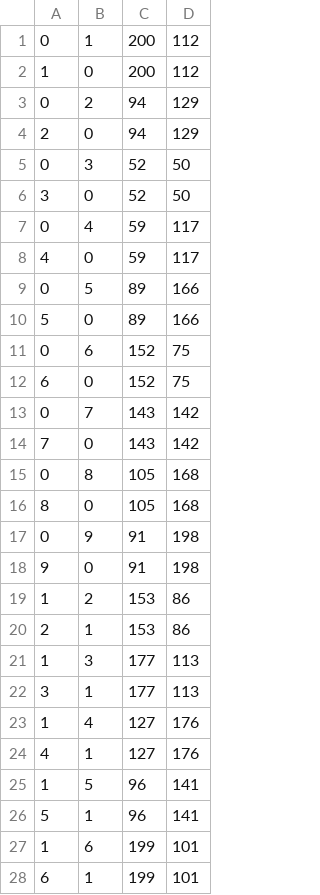
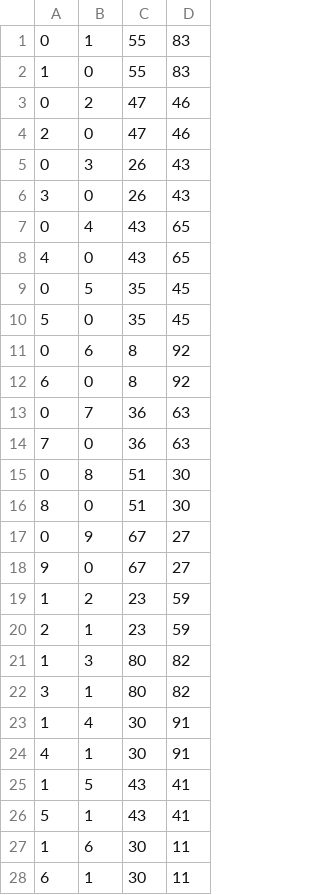
Before and after one commit to AnirbanHFX/AIFA_MultiObjective_Optim, a CSV file: input/tsp_final_edges_10_3.csv, drawn as a sheet; only a part is shown; the diff covers the shown part only.

```diff
--- a/input/tsp_final_edges_10_3.csv
+++ b/input/tsp_final_edges_10_3.csv
@@ -1,28 +1,28 @@
-0,1,200,112
-1,0,200,112
-0,2,94,129
-2,0,94,129
-0,3,52,50
-3,0,52,50
-0,4,59,117
-4,0,59,117
-0,5,89,166
-5,0,89,166
-0,6,152,75
-6,0,152,75
-0,7,143,142
-7,0,143,142
-0,8,105,168
-8,0,105,168
-0,9,91,198
-9,0,91,198
-1,2,153,86
-2,1,153,86
-1,3,177,113
-3,1,177,113
-1,4,127,176
-4,1,127,176
-1,5,96,141
-5,1,96,141
-1,6,199,101
-6,1,199,101
+0,1,55,83
+1,0,55,83
+0,2,47,46
+2,0,47,46
+0,3,26,43
+3,0,26,43
+0,4,43,65
+4,0,43,65
+0,5,35,45
+5,0,35,45
+0,6,8,92
+6,0,8,92
+0,7,36,63
+7,0,36,63
+0,8,51,30
+8,0,51,30
+0,9,67,27
+9,0,67,27
+1,2,23,59
+2,1,23,59
+1,3,80,82
+3,1,80,82
+1,4,30,91
+4,1,30,91
+1,5,43,41
+5,1,43,41
+1,6,30,11
+6,1,30,11
```
Also changed, not shown: 122 edited cells elsewhere in this file, input/tsp_final_edges_10_5.csv, input/tsp_final_edges_10_7.csv, 36 other files.
